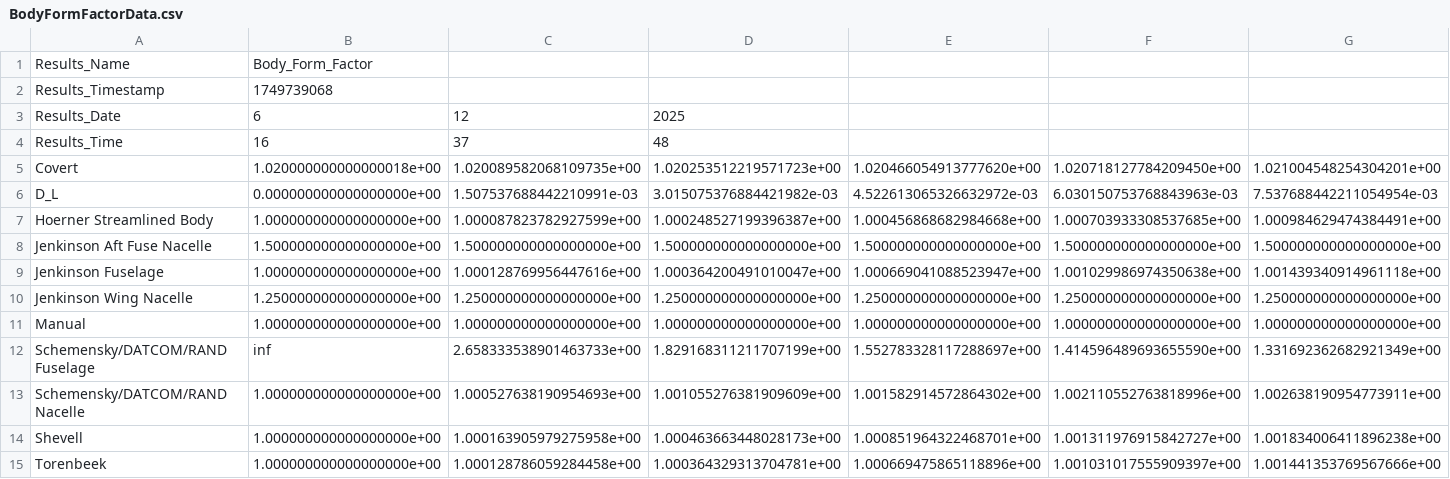
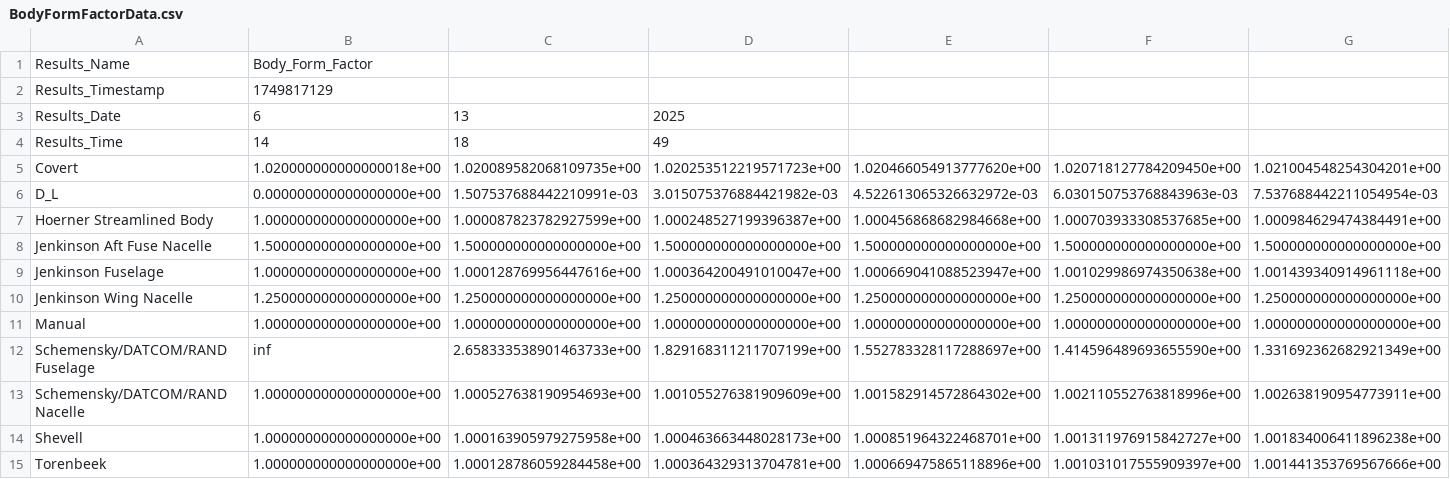
Before and after one commit to ggelissen/aeris-aircraft-design, a CSV file: BodyFormFactorData.csv, drawn as a sheet; only a part is shown; the diff names each change by its address in the sheet, - before the commit and + after, or states it on an @@ line.

```diff
--- a/BodyFormFactorData.csv
+++ b/BodyFormFactorData.csv
-B2: 1749739068
+B2: 1749817129
-C3: 12
+C3: 13
-B4: 16
+B4: 14
-C4: 37
+C4: 18
-D4: 48
+D4: 49
```
Also changed, not shown: Airfoil_Metadata.csv, CompGeomRes.csv, 19 other files.
